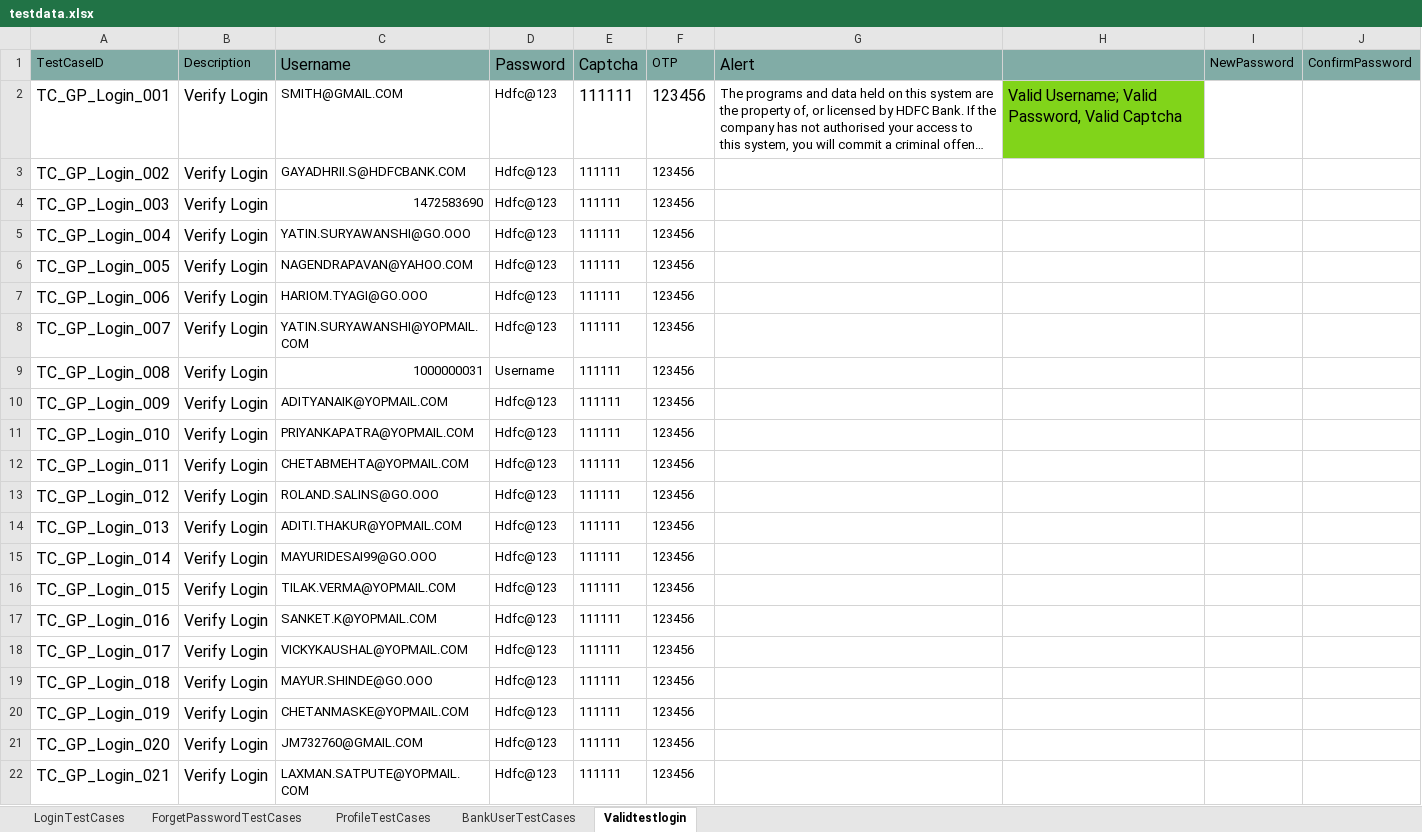
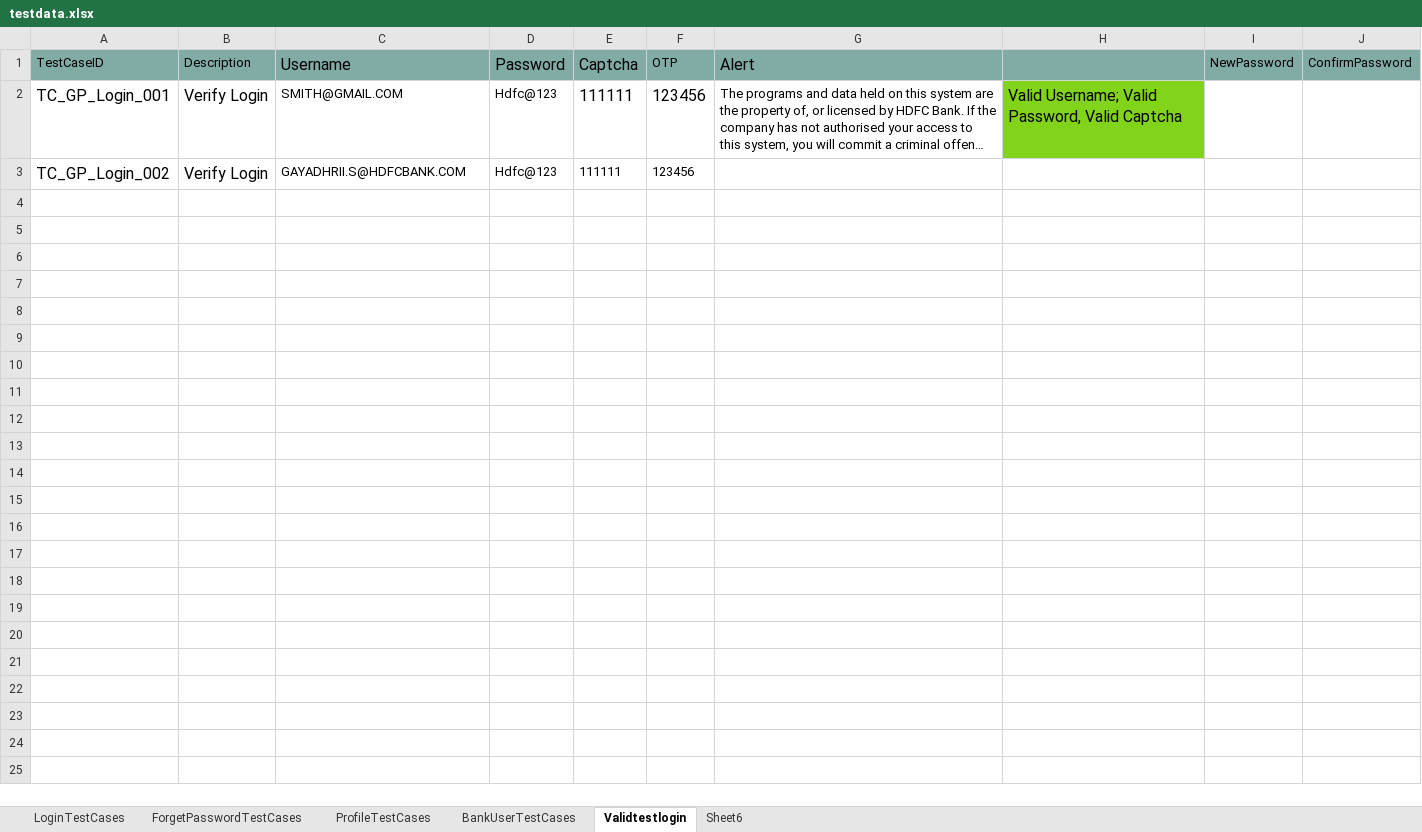
Before and after one commit to SiddheshPalekar/CCP_Playwright, an Excel workbook: Resources/testdata.xlsx, sheet Validtestlogin, drawn as a sheet; only a part is shown; long unchanged cells end in …; values as stored, in another font and other column widths than the file's, no borders; the diff covers the shown part only; the diff names each change by its address in the sheet, - before the commit and + after, or states it on an @@ line.

```diff
--- a/Resources/testdata.xlsx (sheet Validtestlogin)
+++ b/Resources/testdata.xlsx (sheet Validtestlogin)
+sheet tab: Sheet6
-row 4: TC_GP_Login_003 | Verify Login | 1472583690 | Hdfc@123 | 111111 | 123456
-row 5: TC_GP_Login_004 | Verify Login | YATIN.SURYAWANSHI@GO.OOO | Hdfc@123 | 111111 | 123456
-row 6: TC_GP_Login_005 | Verify Login | NAGENDRAPAVAN@YAHOO.COM | Hdfc@123 | 111111 | 123456
-row 7: TC_GP_Login_006 | Verify Login | HARIOM.TYAGI@GO.OOO | Hdfc@123 | 111111 | 123456
-row 8: TC_GP_Login_007 | Verify Login | YATIN.SURYAWANSHI@YOPMAIL.COM | Hdfc@123 | 111111 | 123456
-row 9: TC_GP_Login_008 | Verify Login | 1000000031 | Username | 111111 | 123456
-row 10: TC_GP_Login_009 | Verify Login | ADITYANAIK@YOPMAIL.COM | Hdfc@123 | 111111 | 123456
-row 11: TC_GP_Login_010 | Verify Login | PRIYANKAPATRA@YOPMAIL.COM | Hdfc@123 | 111111 | 123456
-row 12: TC_GP_Login_011 | Verify Login | CHETABMEHTA@YOPMAIL.COM | Hdfc@123 | 111111 | 123456
-row 13: TC_GP_Login_012 | Verify Login | ROLAND.SALINS@GO.OOO | Hdfc@123 | 111111 | 123456
-row 14: TC_GP_Login_013 | Verify Login | ADITI.THAKUR@YOPMAIL.COM | Hdfc@123 | 111111 | 123456
-row 15: TC_GP_Login_014 | Verify Login | MAYURIDESAI99@GO.OOO | Hdfc@123 | 111111 | 123456
-row 16: TC_GP_Login_015 | Verify Login | TILAK.VERMA@YOPMAIL.COM | Hdfc@123 | 111111 | 123456
-row 17: TC_GP_Login_016 | Verify Login | SANKET.K@YOPMAIL.COM | Hdfc@123 | 111111 | 123456
-row 18: TC_GP_Login_017 | Verify Login | VICKYKAUSHAL@YOPMAIL.COM | Hdfc@123 | 111111 | 123456
-row 19: TC_GP_Login_018 | Verify Login | MAYUR.SHINDE@GO.OOO | Hdfc@123 | 111111 | 123456
-row 20: TC_GP_Login_019 | Verify Login | CHETANMASKE@YOPMAIL.COM | Hdfc@123 | 111111 | 123456
-row 21: TC_GP_Login_020 | Verify Login | JM732760@GMAIL.COM | Hdfc@123 | 111111 | 123456
-row 22: TC_GP_Login_021 | Verify Login | LAXMAN.SATPUTE@YOPMAIL.COM | Hdfc@123 | 111111 | 123456
```
Also changed, not shown: 98 removed rows elsewhere in this sheet, 3 other files.
